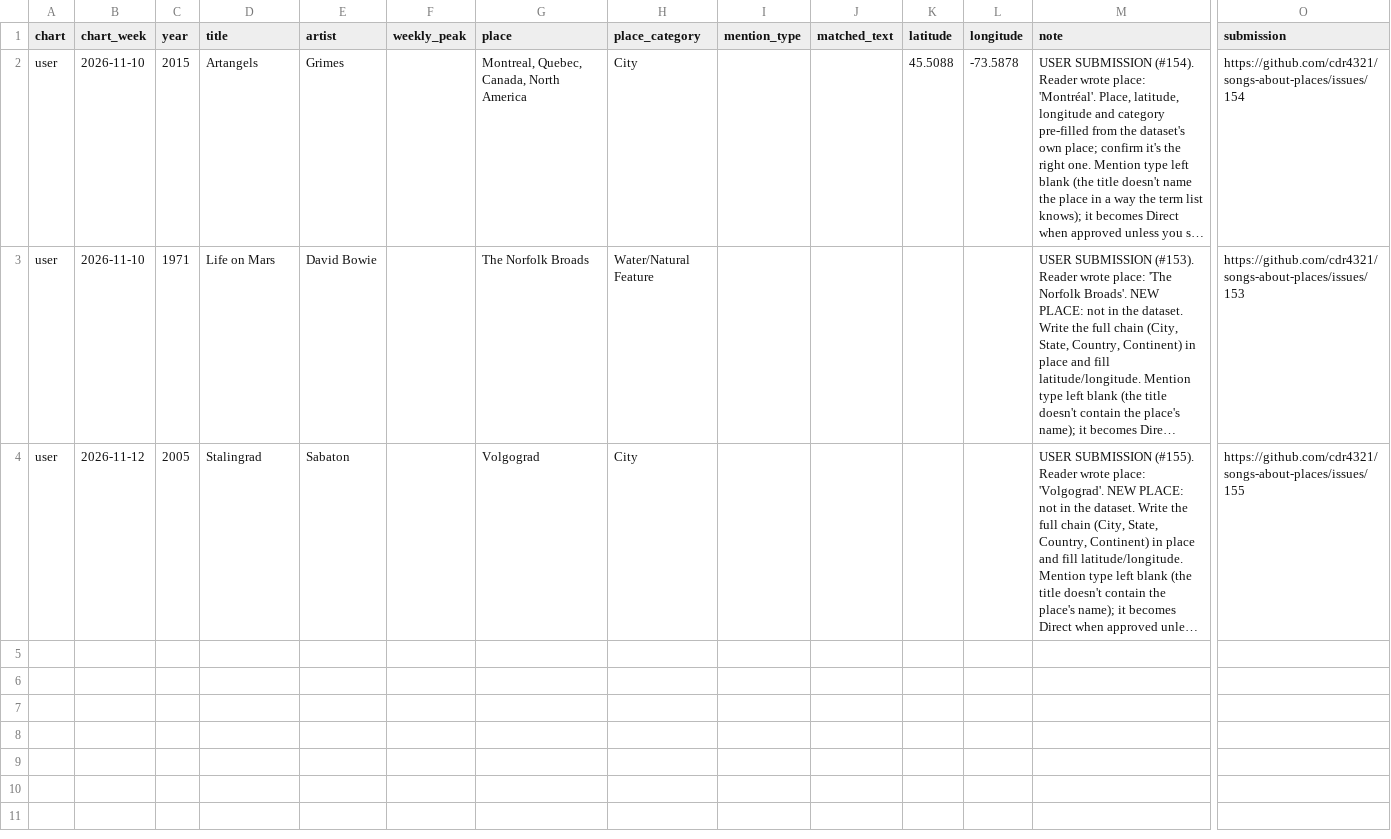
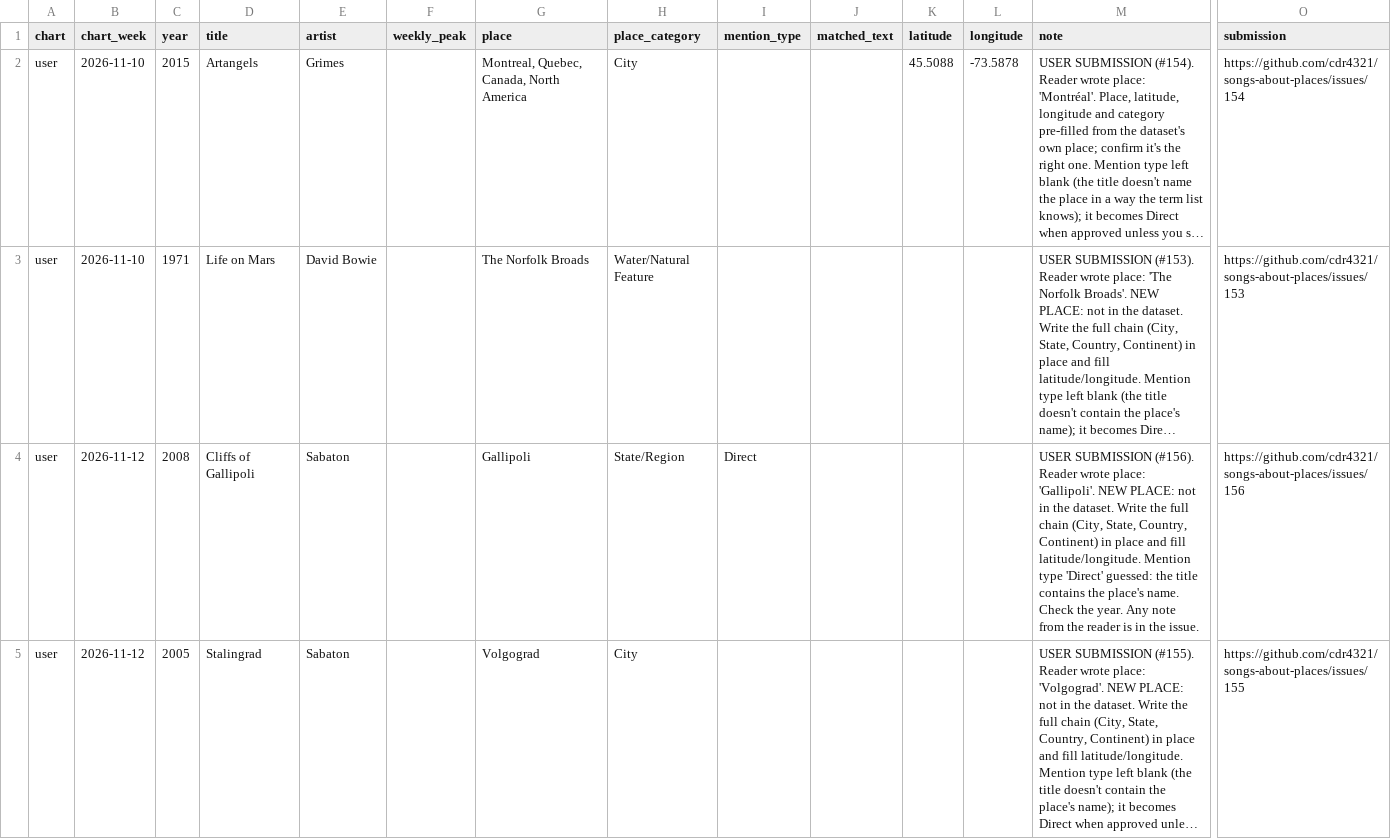
Before and after one commit to cdr4321/songs-about-places, a CSV file: review/user_candidates.csv, drawn as a sheet; only a part is shown, gaps mark what is left out; long unchanged cells end in …; rows hold the shown columns only; the diff names each change by its address in the sheet, - before the commit and + after, or states it on an @@ line.

```diff
--- a/review/user_candidates.csv
+++ b/review/user_candidates.csv
+row 4: user | 2026-11-12 | 2008 | Cliffs of Gallipoli | Sabaton |  | Gallipoli | State/Region | Direct |  |  |  | USER SUBMISSION (#156). Reader wrote place: 'Gallipoli'. NEW PLACE: not in the dataset. Write the full chain (City, State, Country, Continent) in place and fill latitude/longitude. Mention type 'Direct' guessed: the title contains the place's name. Check the year. Any note from the reader is in the issue. | https://github.com/cdr4321/songs-about-places/issues/156
```
